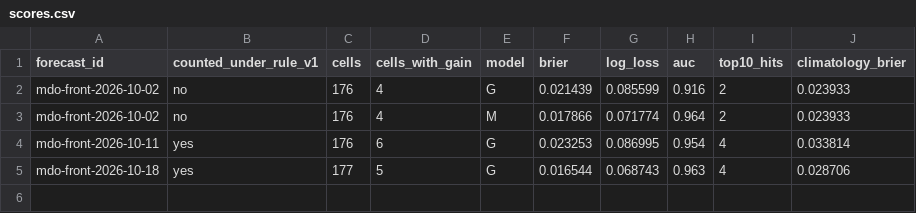
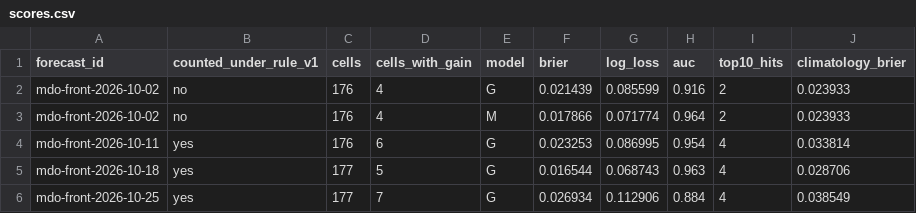
Before and after one commit to pearl-labs-llc/argus-forecast-receipts, a CSV file: scores.csv, drawn as a sheet; the diff names each change by its address in the sheet, - before the commit and + after, or states it on an @@ line.

```diff
--- a/scores.csv
+++ b/scores.csv
+row 6: mdo-front-2026-10-25 | yes | 177 | 7 | G | 0.026934 | 0.112906 | 0.884 | 4 | 0.038549
```
Also changed, not shown: receipts.csv, 2 other files.
